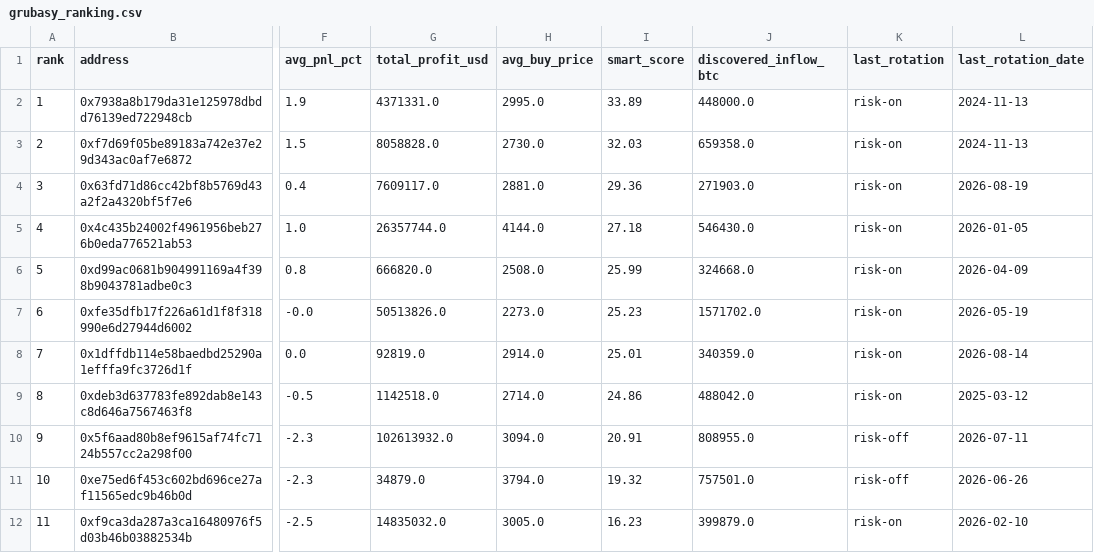
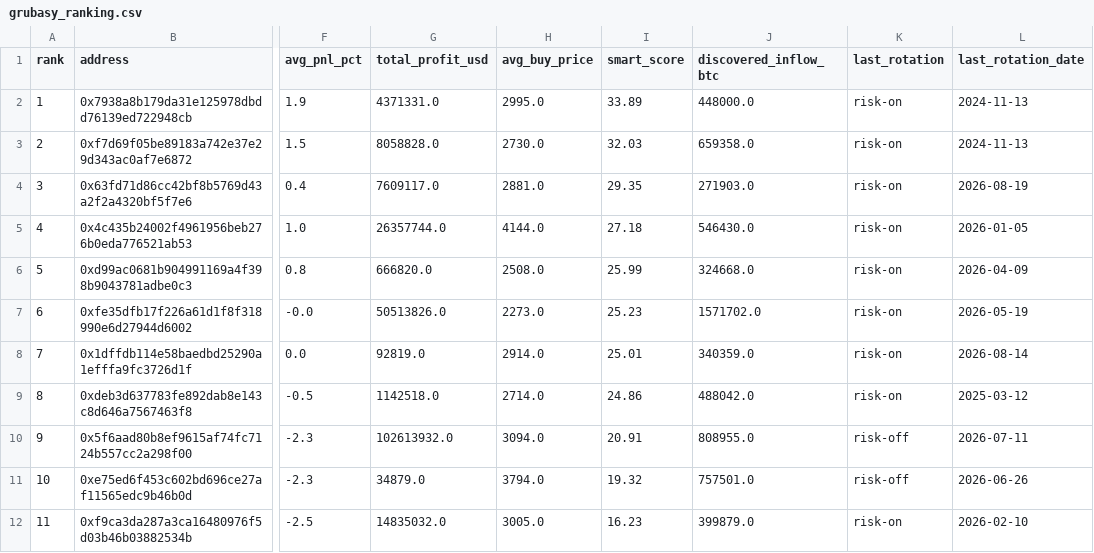
Before and after one commit to nierozgarniety/grubasy-tracker, a CSV file: grubasy_ranking.csv, drawn as a sheet; only a part is shown, gaps mark what is left out; the diff names each change by its address in the sheet, - before the commit and + after, or states it on an @@ line.

Commit message:
Update 2026-08-21 16:30 UTC

```diff
--- a/grubasy_ranking.csv
+++ b/grubasy_ranking.csv
-I4 (smart_score): 29.36
+I4 (smart_score): 29.35
```
